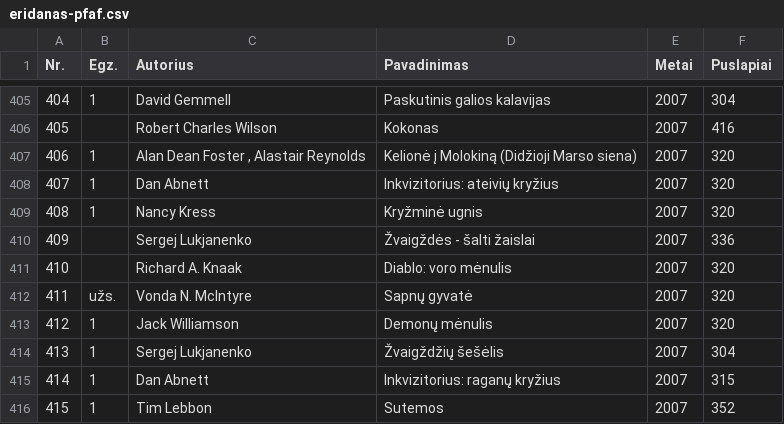
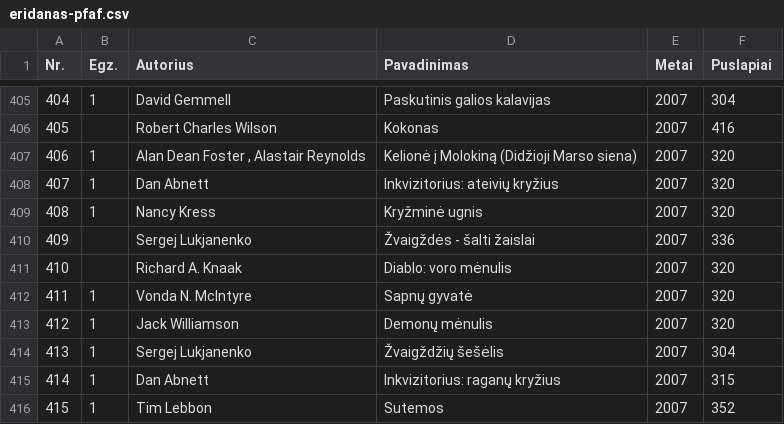
Before and after one commit to jonas-jankauskas/Mano-knygos, a CSV file: eridanas-pfaf.csv, drawn as a sheet; only a part is shown, gaps mark what is left out.

Commit message:
Update eridanas-pfaf.csv

```diff
--- a/eridanas-pfaf.csv
+++ b/eridanas-pfaf.csv
@@ -411,3 +411,3 @@ Nr. ,Egz.,Autorius ,Pavadinimas ,Metai ,Puslapiai
 410,,Richard A. Knaak,Diablo: voro mėnulis,2007,320
-411,užs.,Vonda N. McIntyre,Sapnų gyvatė,2007,320
+411,1,Vonda N. McIntyre,Sapnų gyvatė,2007,320
 412,1,Jack Williamson,Demonų mėnulis,2007,320
```
